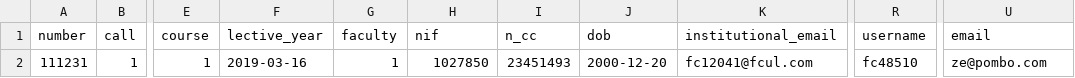
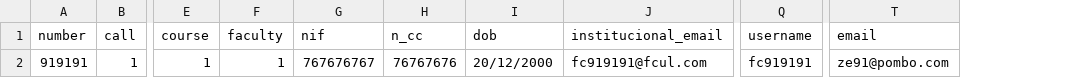
Before and after one commit to RubenBranco/Zelda, a CSV file: docs/csv/student.csv, drawn as a sheet; only a part is shown, gaps mark what is left out; removed rows and columns are numbered as before the commit, all else as after; the diff names each change by its address in the sheet, - before the commit and + after, or states it on an @@ line.

```diff
--- a/docs/csv/student.csv
+++ b/docs/csv/student.csv
-column F (lective_year), row 2: 2019-03-16
-column K (institutional_email), row 2: fc12041@fcul.com
+column J (institucional_email), row 2: fc919191@fcul.com
-A2 (number): 111231
+A2 (number): 919191
-G2 (nif): 1027850
+G2 (nif): 767676767
-H2 (n_cc): 23451493
+H2 (n_cc): 76767676
-I2 (dob): 2000-12-20
+I2 (dob): 20/12/2000
-Q2 (username): fc48510
+Q2 (username): fc919191
-T2 (email): ze@pombo.com
+T2 (email): ze91@pombo.com
```
Also changed, not shown: 2 other files.
